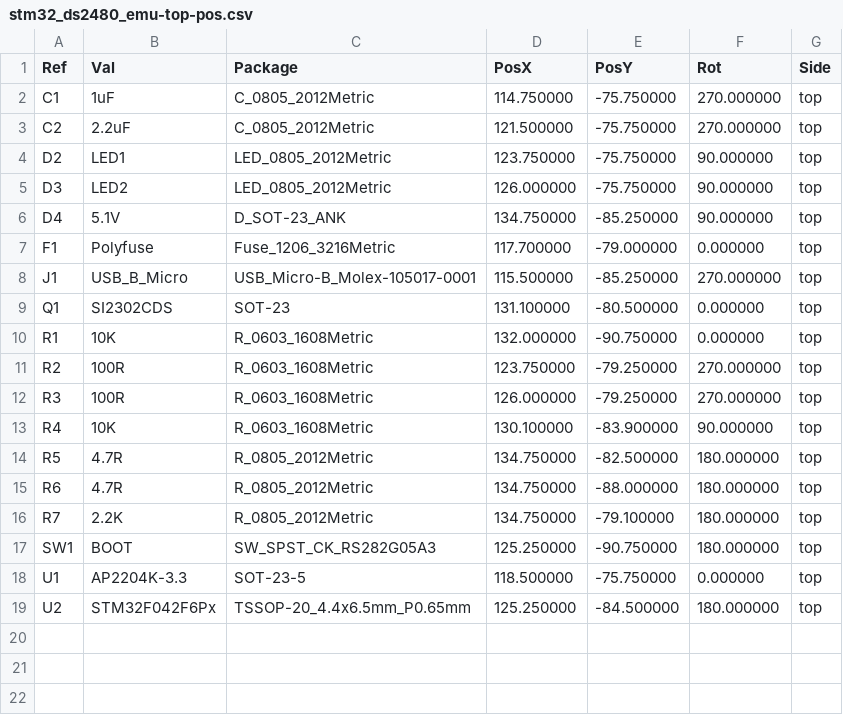
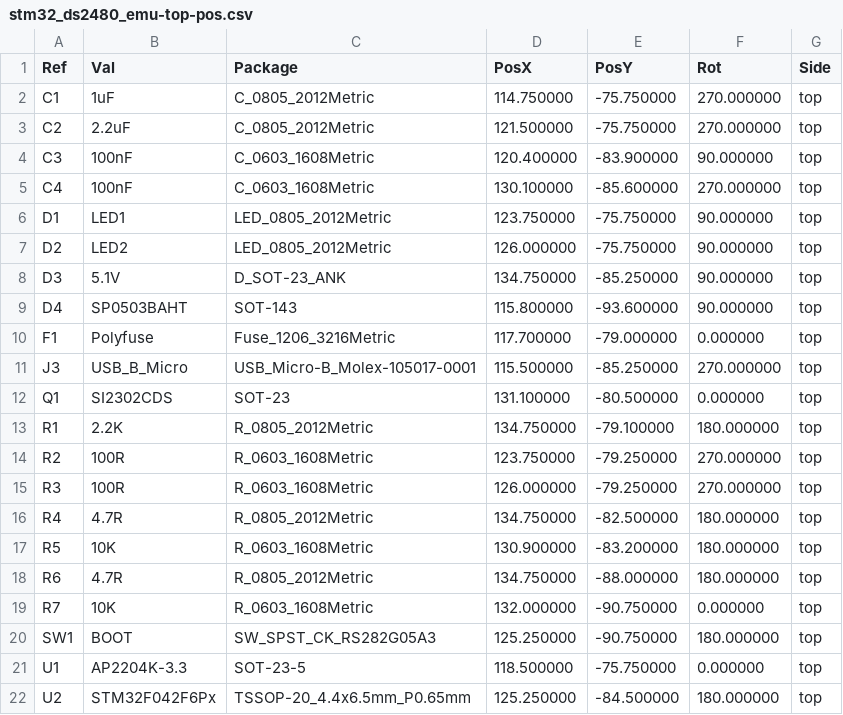
Before and after one commit to alitekin2fx/stm32_ds2480_emu, a CSV file: hardware/gerber/stm32_ds2480_emu-top-pos.csv, drawn as a sheet.

Commit message:
All componenets moved to top side

```diff
--- a/hardware/gerber/stm32_ds2480_emu-top-pos.csv
+++ b/hardware/gerber/stm32_ds2480_emu-top-pos.csv
@@ -3,15 +3,18 @@ Ref,Val,Package,PosX,PosY,Rot,Side
 "C2","2.2uF","C_0805_2012Metric",121.500000,-75.750000,270.000000,top
-"D2","LED1","LED_0805_2012Metric",123.750000,-75.750000,90.000000,top
-"D3","LED2","LED_0805_2012Metric",126.000000,-75.750000,90.000000,top
-"D4","5.1V","D_SOT-23_ANK",134.750000,-85.250000,90.000000,top
+"C3","100nF","C_0603_1608Metric",120.400000,-83.900000,90.000000,top
+"C4","100nF","C_0603_1608Metric",130.100000,-85.600000,270.000000,top
+"D1","LED1","LED_0805_2012Metric",123.750000,-75.750000,90.000000,top
+"D2","LED2","LED_0805_2012Metric",126.000000,-75.750000,90.000000,top
+"D3","5.1V","D_SOT-23_ANK",134.750000,-85.250000,90.000000,top
+"D4","SP0503BAHT","SOT-143",115.800000,-93.600000,90.000000,top
 "F1","Polyfuse","Fuse_1206_3216Metric",117.700000,-79.000000,0.000000,top
-"J1","USB_B_Micro","USB_Micro-B_Molex-105017-0001",115.500000,-85.250000,270.000000,top
+"J3","USB_B_Micro","USB_Micro-B_Molex-105017-0001",115.500000,-85.250000,270.000000,top
 "Q1","SI2302CDS","SOT-23",131.100000,-80.500000,0.000000,top
-"R1","10K","R_0603_1608Metric",132.000000,-90.750000,0.000000,top
+"R1","2.2K","R_0805_2012Metric",134.750000,-79.100000,180.000000,top
 "R2","100R","R_0603_1608Metric",123.750000,-79.250000,270.000000,top
 "R3","100R","R_0603_1608Metric",126.000000,-79.250000,270.000000,top
-"R4","10K","R_0603_1608Metric",130.100000,-83.900000,90.000000,top
-"R5","4.7R","R_0805_2012Metric",134.750000,-82.500000,180.000000,top
+"R4","4.7R","R_0805_2012Metric",134.750000,-82.500000,180.000000,top
+"R5","10K","R_0603_1608Metric",130.900000,-83.200000,180.000000,top
 "R6","4.7R","R_0805_2012Metric",134.750000,-88.000000,180.000000,top
-"R7","2.2K","R_0805_2012Metric",134.750000,-79.100000,180.000000,top
+"R7","10K","R_0603_1608Metric",132.000000,-90.750000,0.000000,top
 "SW1","BOOT","SW_SPST_CK_RS282G05A3",125.250000,-90.750000,180.000000,top
```
Also changed, not shown: hardware/stm32_ds2480_emu.csv, 22 other files.
